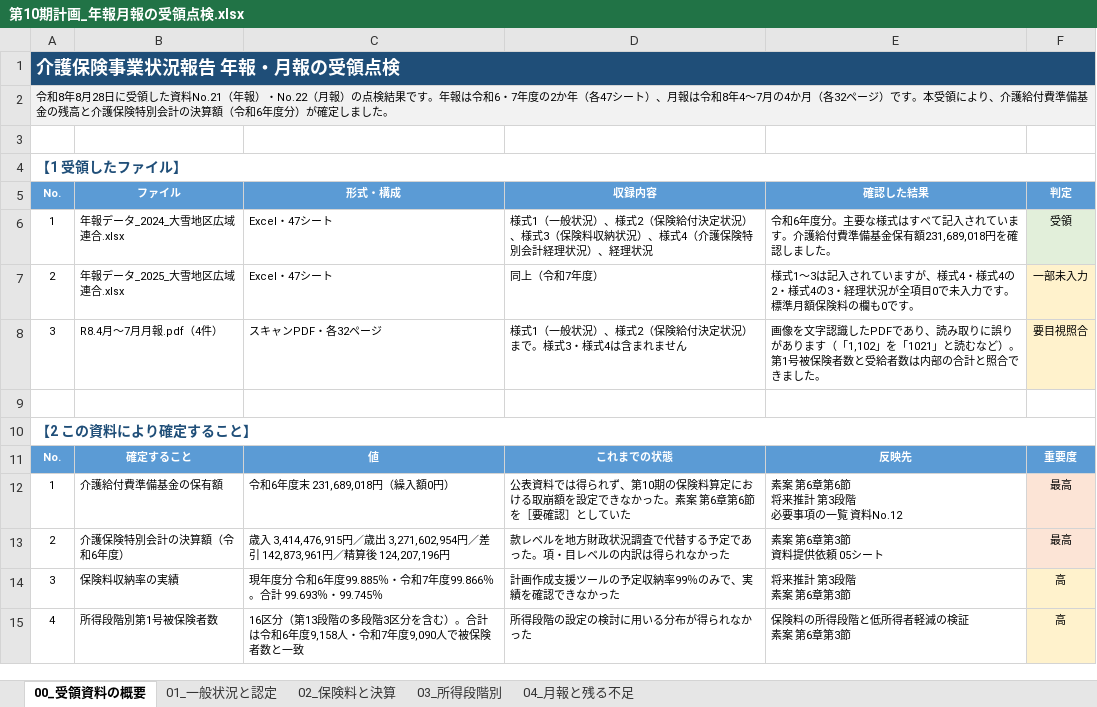
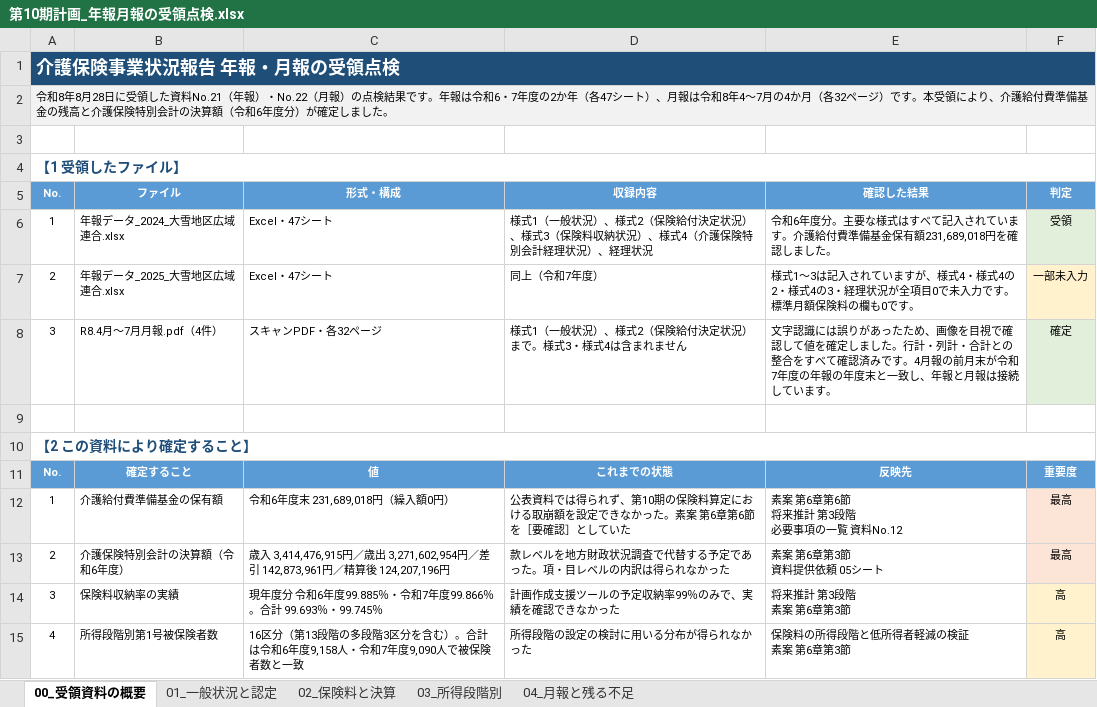
Before and after one commit to ryowakayama-gif/repository, an Excel workbook: output/第10期計画_年報月報の受領点検.xlsx, sheet 00_受領資料の概要, drawn as a sheet; only a part is shown; values as stored, in another font and other column widths than the file's, no borders; the diff names each change by its address in the sheet, - before the commit and + after, or states it on an @@ line.

```diff
--- a/output/第10期計画_年報月報の受領点検.xlsx (sheet 00_受領資料の概要)
+++ b/output/第10期計画_年報月報の受領点検.xlsx (sheet 00_受領資料の概要)
-E8 (確認した結果): 画像を文字認識したPDFであり、読み取りに誤りがあります（「1,102」を「1021」と読むなど）。第1号被保険者数と受給者数は内部の合計と照合できました。
+E8 (確認した結果): 文字認識には誤りがあったため、画像を目視で確認して値を確定しました。行計・列計・合計との整合をすべて確認済みです。4月報の前月末が令和7年度の年報の年度末と一致し、年報と月報は接続しています。
-F8 (判定): 要目視照合
+F8 (判定): 確定
-F8 fill: #FFF2CC
+F8 fill: #E2EFDA
```
Also changed, not shown: sheet 04_月報と残る不足, output/第10期計画_必要事項の一覧.xlsx, output/第10期計画_成果品一覧.xlsx, 5 other files.
